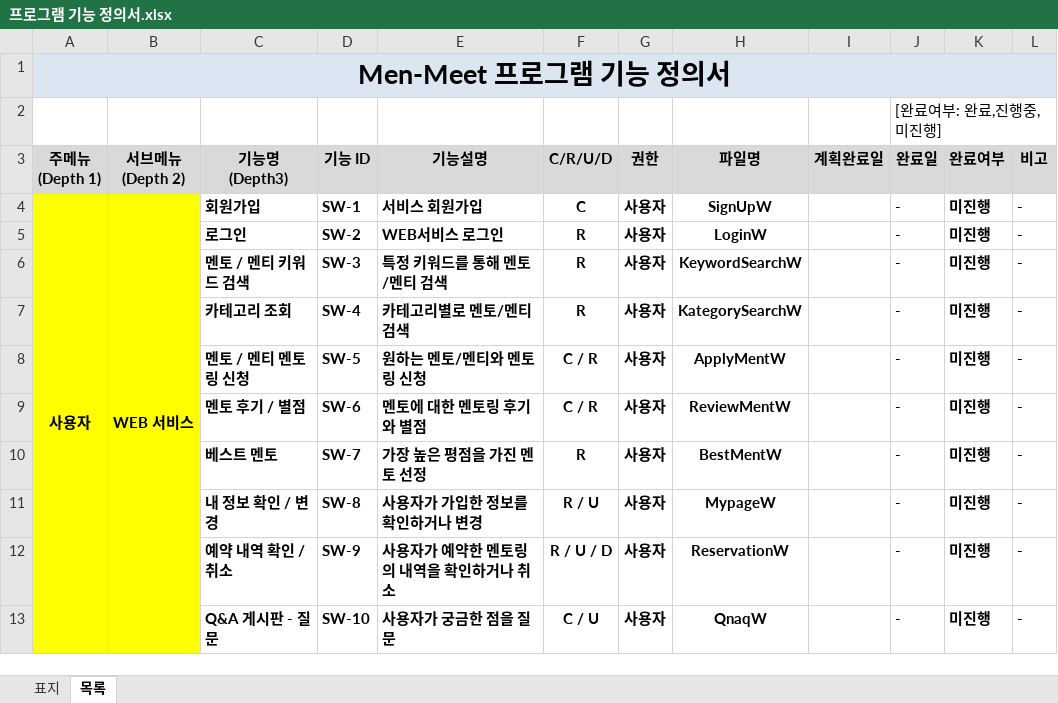
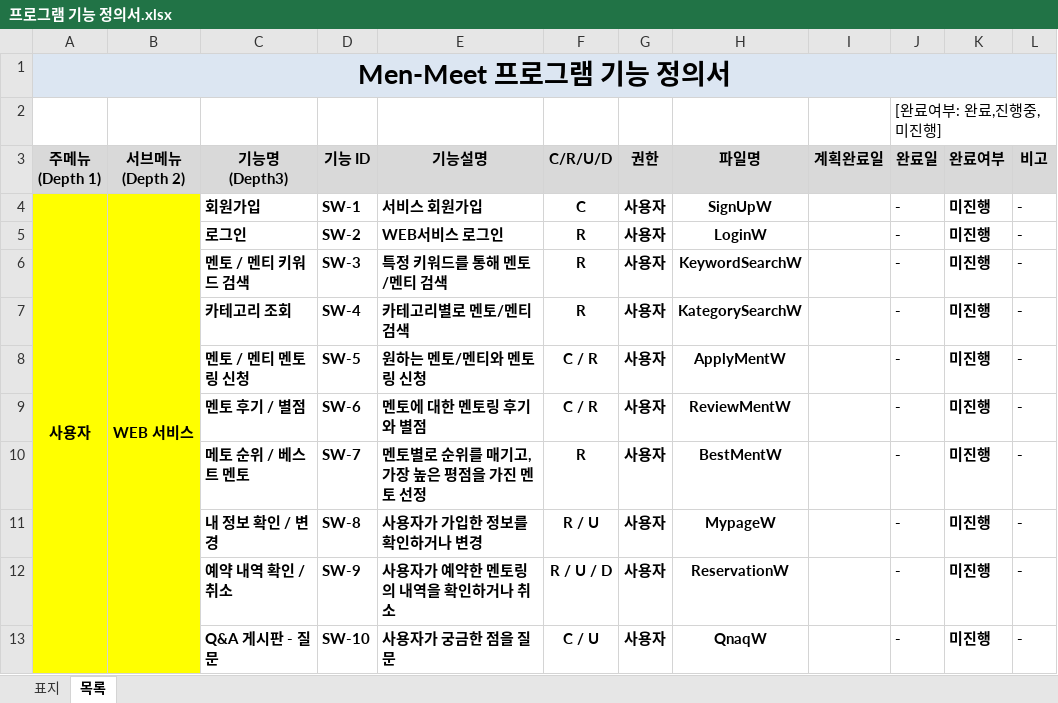
Before and after one commit to Men-Toss/Men-Meet, an Excel workbook: Project_Design/프로그램 기능 정의서/프로그램 기능 정의서.xlsx, sheet 목록, drawn as a sheet; only a part is shown; values as stored, in another font and other column widths than the file's, no borders; the diff names each change by its address in the sheet, - before the commit and + after, or states it on an @@ line.

```diff
--- a/Project_Design/프로그램 기능 정의서/프로그램 기능 정의서.xlsx (sheet 목록)
+++ b/Project_Design/프로그램 기능 정의서/프로그램 기능 정의서.xlsx (sheet 목록)
-C10 (기능명 (Depth3)): 베스트 멘토
+C10 (기능명 (Depth3)): 메토 순위 / 베스트 멘토
-E10 (기능설명): 가장 높은 평점을 가진 멘토 선정
+E10 (기능설명): 멘토별로 순위를 매기고, 가장 높은 평점을 가진 멘토 선정
```
Also changed, not shown: Project_Design/요구 사항 분석서/요구 사항 분석서.xlsx.
